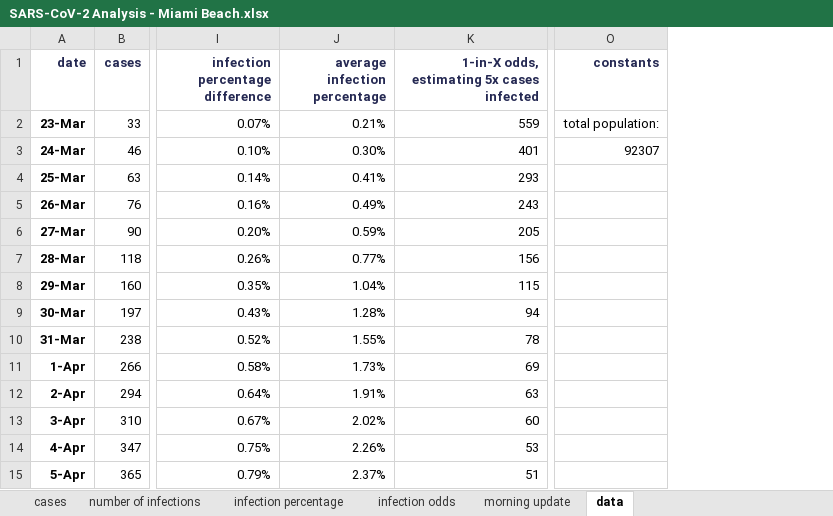
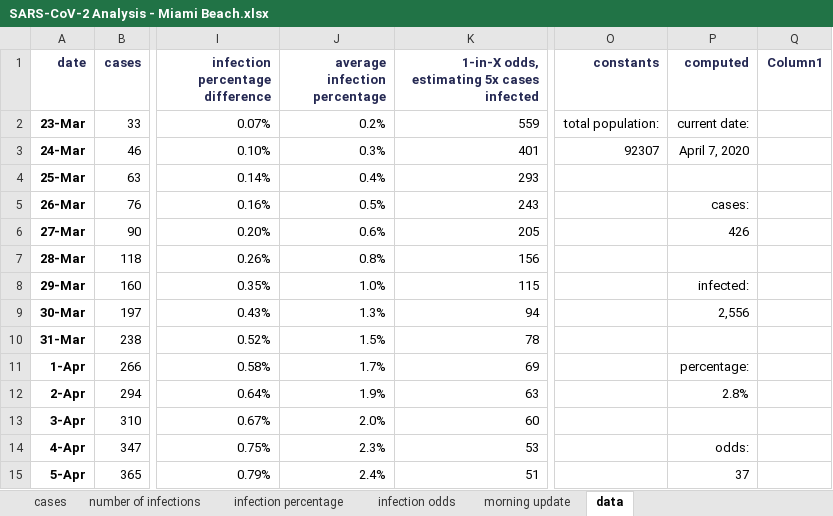
Before and after one commit to endymion/BeachAnalytics, an Excel workbook: SARS-CoV-2 Analysis - Miami Beach.xlsx, sheet data, drawn as a sheet; only a part is shown, gaps mark what is left out; values as stored, in another font and other column widths than the file's, no borders; charts and pictures and table styles not drawn; the diff covers the shown part only; the diff names each change by its address in the sheet, - before the commit and + after, or states it on an @@ line.

Commit message:
Eliminated duplication.  Generated labels from computed fields so that they don't require manual updates each day.

```diff
--- a/SARS-CoV-2 Analysis - Miami Beach.xlsx (sheet data)
+++ b/SARS-CoV-2 Analysis - Miami Beach.xlsx (sheet data)
+column P (computed), rows 2-15: current date: | April 7, 2020 |  | cases: | 426 |  | infected: | 2,556 |  | percentage: | 2.8% |  | odds: | 37
+column Q (Column1), empty
-J2 (average infection percentage): 0.21%
+J2 (average infection percentage): 0.2%
-J3 (average infection percentage): 0.30%
+J3 (average infection percentage): 0.3%
-J4 (average infection percentage): 0.41%
+J4 (average infection percentage): 0.4%
-J5 (average infection percentage): 0.49%
+J5 (average infection percentage): 0.5%
-J6 (average infection percentage): 0.59%
+J6 (average infection percentage): 0.6%
-J7 (average infection percentage): 0.77%
+J7 (average infection percentage): 0.8%
-J8 (average infection percentage): 1.04%
+J8 (average infection percentage): 1.0%
-J9 (average infection percentage): 1.28%
+J9 (average infection percentage): 1.3%
-J10 (average infection percentage): 1.55%
+J10 (average infection percentage): 1.5%
-J11 (average infection percentage): 1.73%
+J11 (average infection percentage): 1.7%
-J12 (average infection percentage): 1.91%
+J12 (average infection percentage): 1.9%
-J13 (average infection percentage): 2.02%
+J13 (average infection percentage): 2.0%
-J14 (average infection percentage): 2.26%
+J14 (average infection percentage): 2.3%
-J15 (average infection percentage): 2.37%
+J15 (average infection percentage): 2.4%
```
Also changed, not shown: 12 added rows and 2 edited cells elsewhere in this sheet, sheet morning update, formulas that keep their value, charts or pictures.
